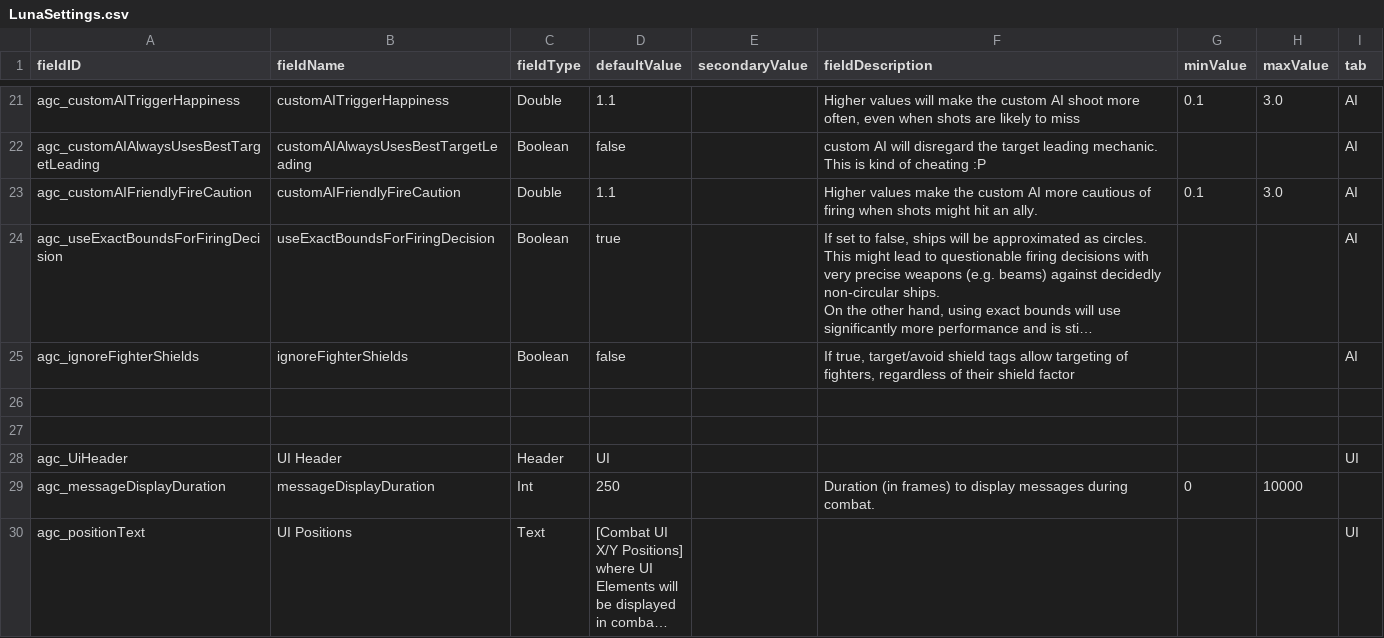
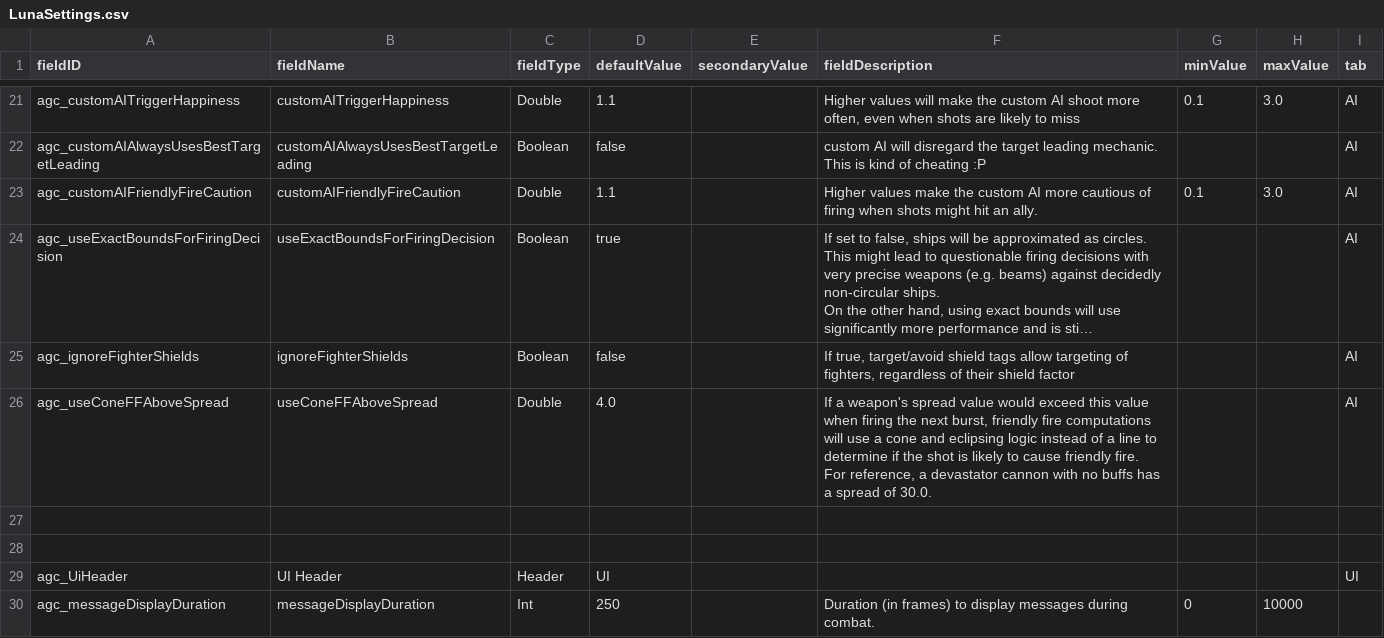
Before and after one commit to DesperatePeter/starsector-advanced-weapon-control, a CSV file: data/config/LunaSettings.csv, drawn as a sheet; only a part is shown, gaps mark what is left out; the shorter side is filled out with more unchanged rows; long unchanged cells end in …; ↵ is a line break in a cell; the diff names each change by its address in the sheet, - before the commit and + after, or states it on an @@ line.

Commit message:
feat: further improve friendly fire logic for high-spread weapons by considering both enemies and opponents in cone

```diff
--- a/data/config/LunaSettings.csv
+++ b/data/config/LunaSettings.csv
+row 26: agc_useConeFFAboveSpread | useConeFFAboveSpread | Double | 4.0 |  | If a weapon's spread value would exceed this value when firing the next burst, friendly fire computations will use a cone and eclipsing logic instead of a line to determine if the shot is likely to cause friendly fire. ↵ For reference, a devastator cannon with no buffs has a spread of 30.0. |  |  | AI
```
Also changed, not shown: 11 other files.
